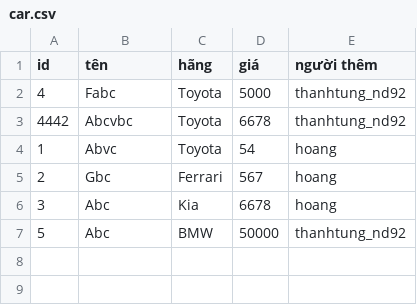
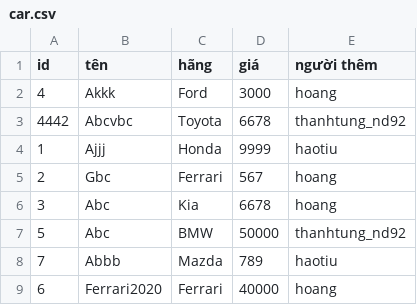
Before and after one commit to TungVu858/Case_MD2, a CSV file: car.csv, drawn as a sheet.

```diff
--- a/car.csv
+++ b/car.csv
@@ -1,5 +1,5 @@
 id,tên,hãng,giá,người thêm
-4,Fabc,Toyota,5000,thanhtung_nd92
+4,Akkk,Ford,3000,hoang
 4442,Abcvbc,Toyota,6678,thanhtung_nd92
-1,Abvc,Toyota,54,hoang
+1,Ajjj,Honda,9999,haotiu
 2,Gbc,Ferrari,567,hoang
@@ -7 +7,3 @@ id,tên,hãng,giá,người thêm
 5,Abc,BMW,50000,thanhtung_nd92
+7,Abbb,Mazda,789,haotiu
+6,Ferrari2020,Ferrari,40000,hoang
```
Also changed, not shown: 10 other files.
